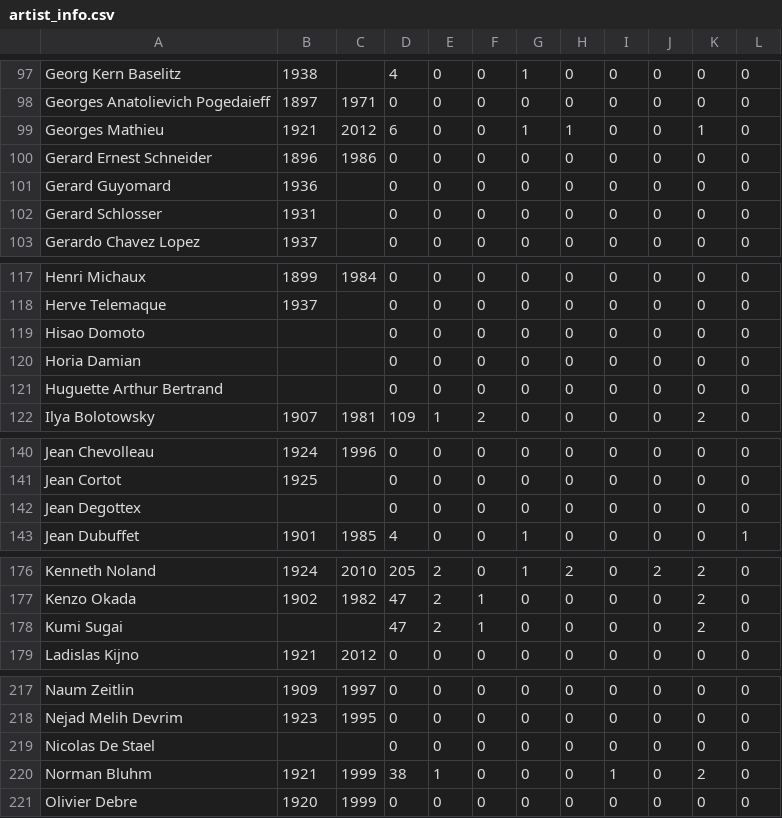
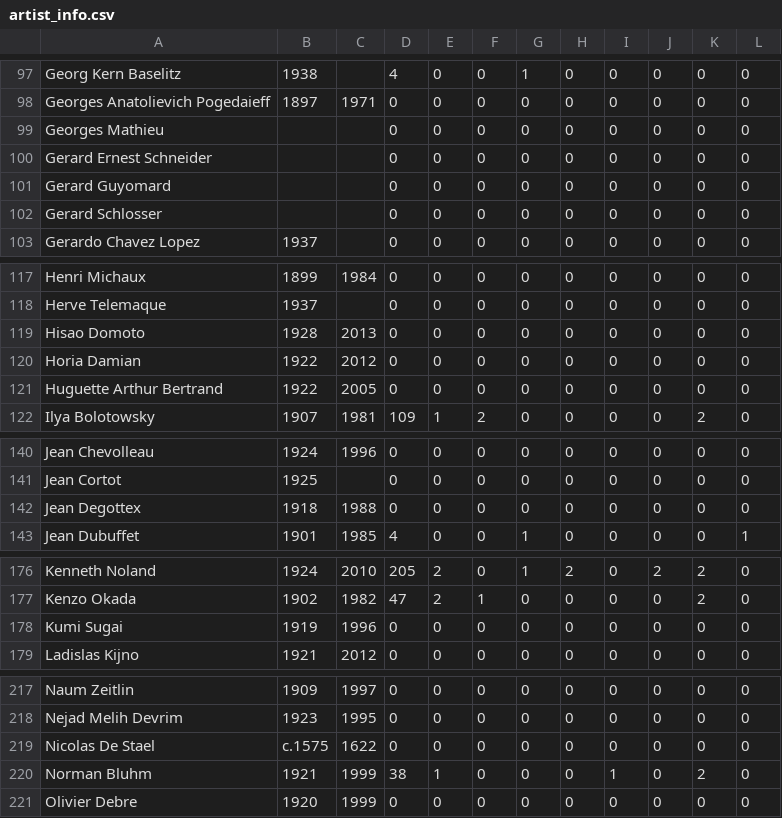
Before and after one commit to arubin18/art-markets, a CSV file: Analysis/artist_info.csv, drawn as a sheet; only a part is shown, gaps mark what is left out; the diff names each change by its address in the sheet, - before the commit and + after, or states it on an @@ line.

```diff
--- a/Analysis/artist_info.csv
+++ b/Analysis/artist_info.csv
-B99: 1921
+B99: (empty)
-C99: 2012
+C99: (empty)
-D99: 6
+D99: 0
-G99: 1
+G99: 0
-H99: 1
+H99: 0
-K99: 1
+K99: 0
-B100: 1896
+B100: (empty)
-C100: 1986
+C100: (empty)
-B101: 1936
+B101: (empty)
-B102: 1931
+B102: (empty)
-B119: (empty)
+B119: 1928
-C119: (empty)
+C119: 2013
-B120:B121: (empty)
+B120:B121: 1922
-C120: (empty)
+C120: 2012
-C121: (empty)
+C121: 2005
-B142: (empty)
+B142: 1918
-C142: (empty)
+C142: 1988
-B178: (empty)
+B178: 1919
-C178: (empty)
+C178: 1996
-D178: 47
+D178: 0
-E178: 2
+E178: 0
-F178: 1
+F178: 0
-K178: 2
+K178: 0
-B219: (empty)
+B219: c.1575
-C219: (empty)
+C219: 1622
```
Also changed, not shown: Analysis/artists.csv, 28 other files.
